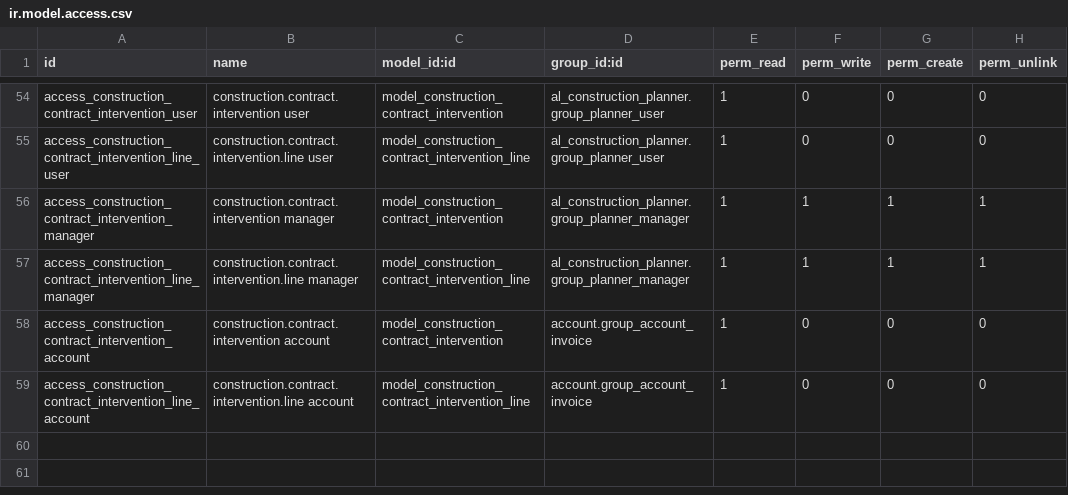
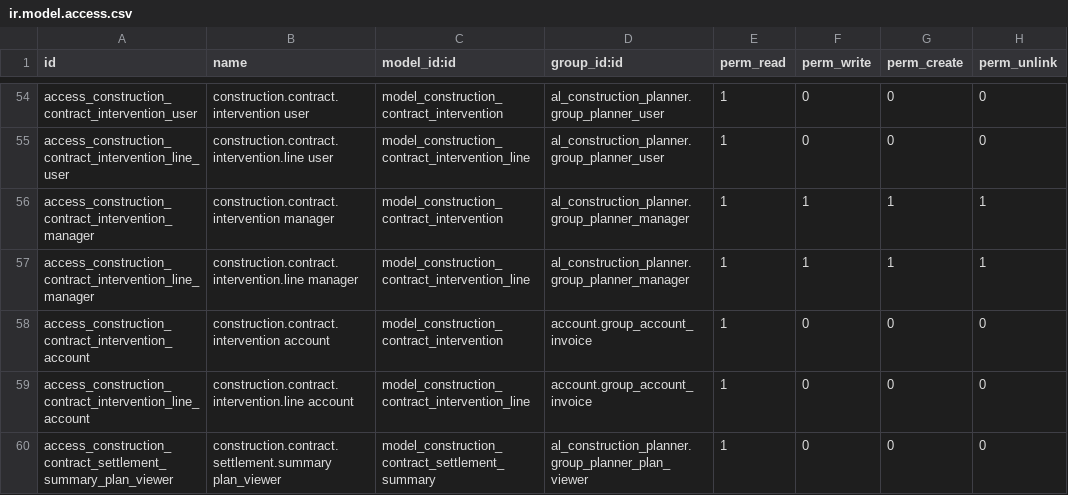
Before and after one commit to olanoit/ol_new_apps, a CSV file: OL-PROJECTS/al_construction_planner_subcontract/security/ir.model.access.csv, drawn as a sheet; only a part is shown, gaps mark what is left out; the diff names each change by its address in the sheet, - before the commit and + after, or states it on an @@ line.

```diff
--- a/OL-PROJECTS/al_construction_planner_subcontract/security/ir.model.access.csv
+++ b/OL-PROJECTS/al_construction_planner_subcontract/security/ir.model.access.csv
+row 60: access_construction_contract_settlement_summary_plan_viewer | construction.contract.settlement.summary plan_viewer | model_construction_contract_settlement_summary | al_construction_planner.group_planner_plan_viewer | 1 | 0 | 0 | 0
```
Also changed, not shown: OL-PROJECTS/al_construction_planner/security/ir.model.access.csv, 11 other files.
